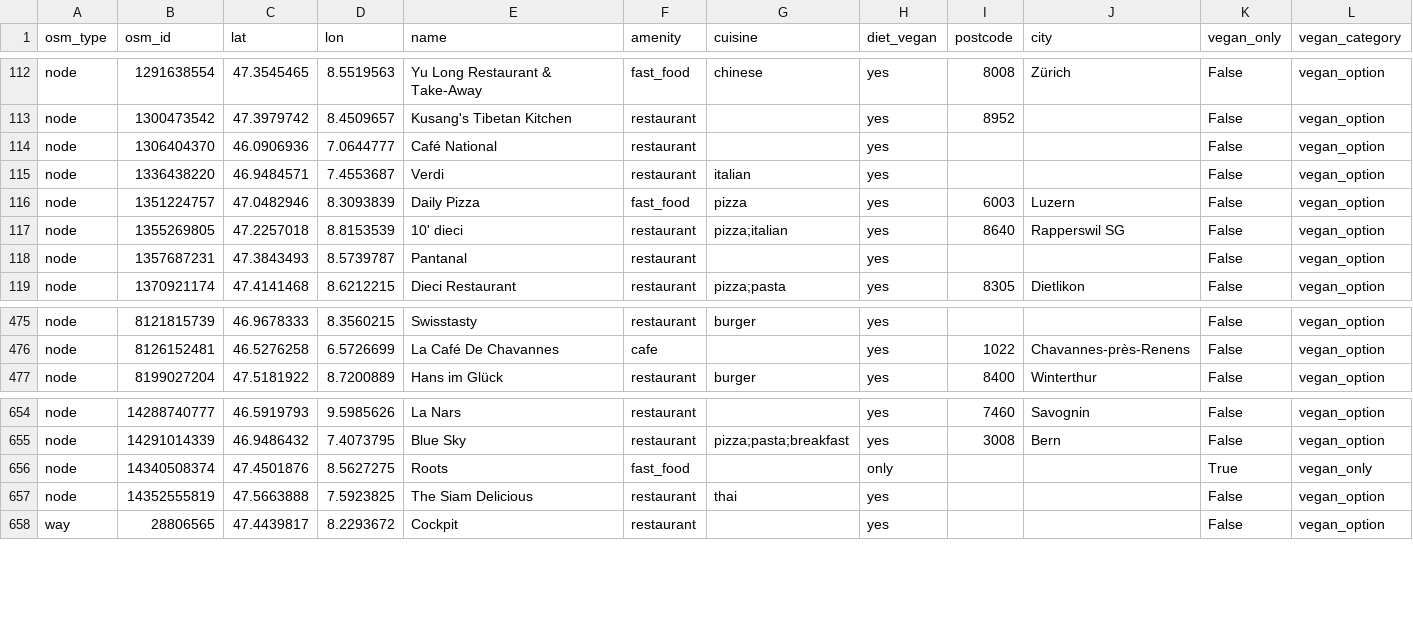
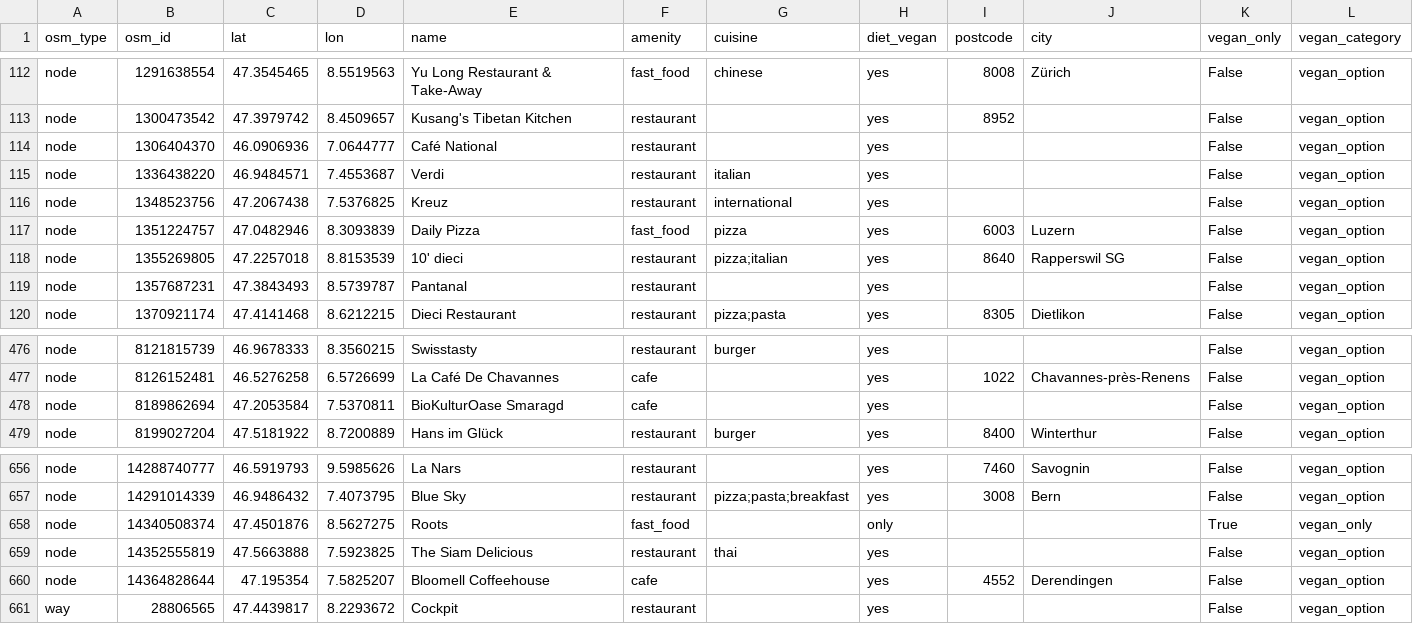
Before and after one commit to simicjasna/vegane-restaurants-ch, a CSV file: data/processed/vegan_restaurants_ch.csv, drawn as a sheet; only a part is shown, gaps mark what is left out; the diff names each change by its address in the sheet, - before the commit and + after, or states it on an @@ line.

Commit message:
polish(data): translated Overpass notebook to English, renamed it and refreshed raw data (712 records)

```diff
--- a/data/processed/vegan_restaurants_ch.csv
+++ b/data/processed/vegan_restaurants_ch.csv
+row 116: node | 1348523756 | 47.2067438 | 7.5376825 | Kreuz | restaurant | international | yes |  |  | False | vegan_option
+row 478: node | 8189862694 | 47.2053584 | 7.5370811 | BioKulturOase Smaragd | cafe |  | yes |  |  | False | vegan_option
+row 660: node | 14364828644 | 47.195354 | 7.5825207 | Bloomell Coffeehouse | cafe |  | yes | 4552 | Derendingen | False | vegan_option
```
Also changed, not shown: 2 other files.
